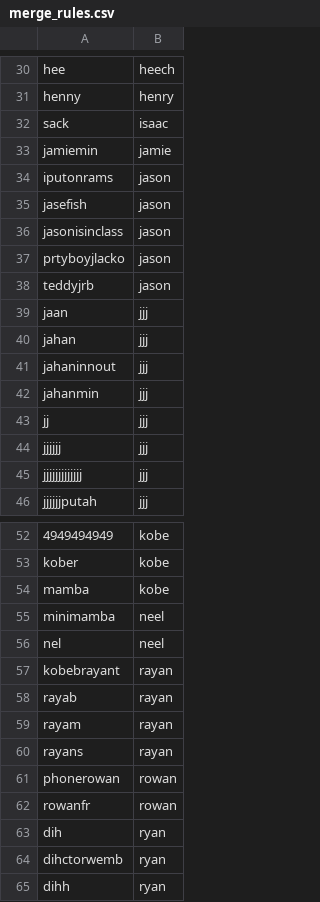
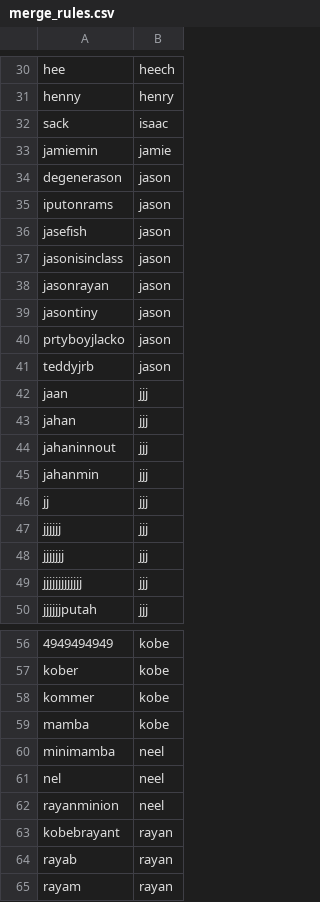
Before and after one commit to Crempa12/Poker_Ledger_Reader, a CSV file: Saved_Data/merge_rules.csv, drawn as a sheet; only a part is shown, gaps mark what is left out; the shorter side is filled out with more unchanged rows; the diff names each change by its address in the sheet, - before the commit and + after, or states it on an @@ line.

```diff
--- a/Saved_Data/merge_rules.csv
+++ b/Saved_Data/merge_rules.csv
+row 34: degenerason | jason
+row 38: jasonrayan | jason
+row 39: jasontiny | jason
+row 48: jjjjjjj | jjj
+row 58: kommer | kobe
+row 62: rayanminion | neel
```
Also changed, not shown: 3 other files.
